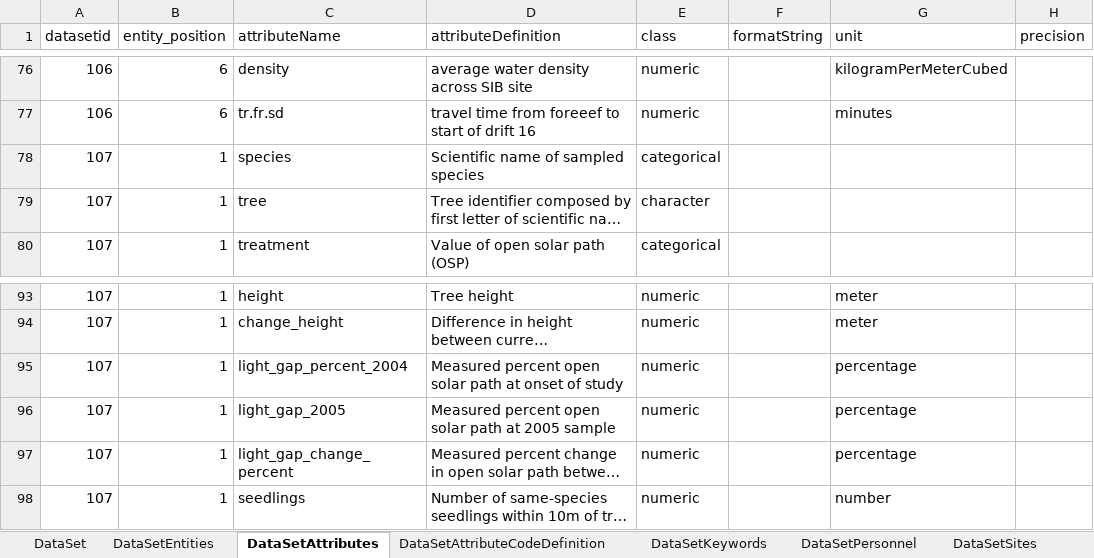
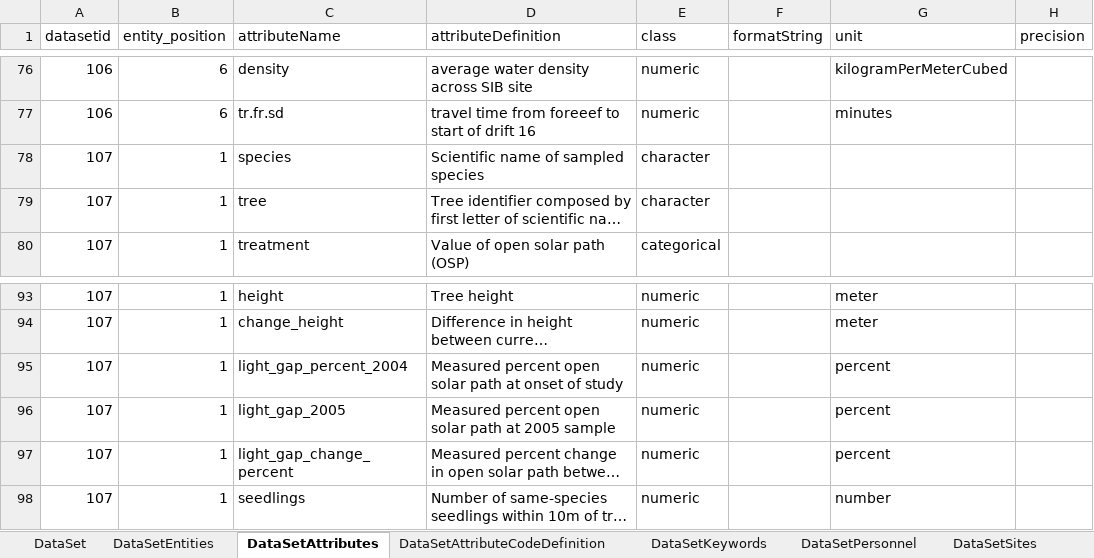
Before and after one commit to padl-project/alex-w-data, an Excel workbook: 4.project.107/metadata.xlsx, sheet DataSetAttributes, drawn as a sheet; only a part is shown, gaps mark what is left out; long unchanged cells end in …; values as stored, in another font and other column widths than the file's, no borders; the diff names each change by its address in the sheet, - before the commit and + after, or states it on an @@ line.

```diff
--- a/4.project.107/metadata.xlsx (sheet DataSetAttributes)
+++ b/4.project.107/metadata.xlsx (sheet DataSetAttributes)
-E78 (class): categorical
+E78 (class): character
-G95:G97 (unit): percentage
+G95:G97 (unit): percent
```
Also changed, not shown: sheet DataSet, 3 other files.
